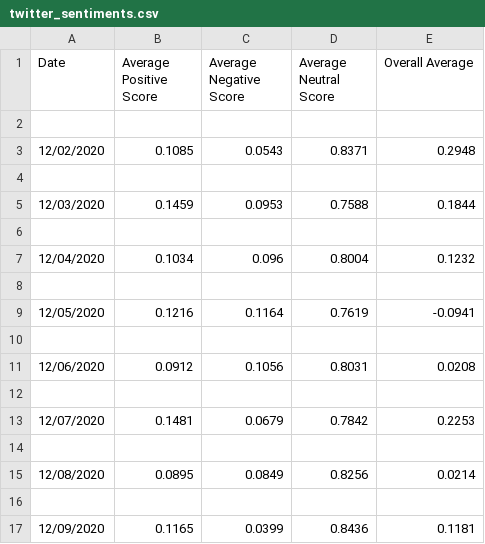
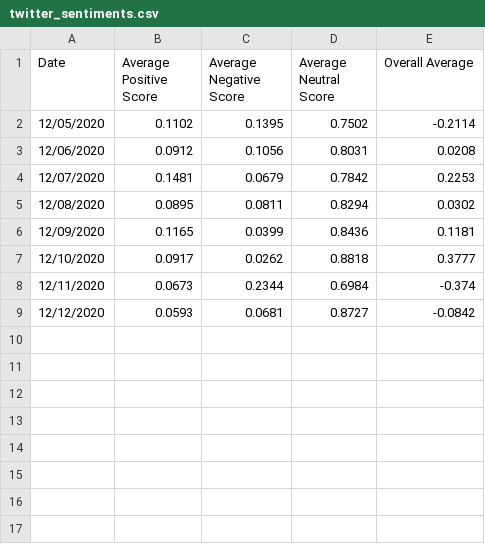
Before and after one commit to emmawarshofsky/206finalproject, a CSV file: twitter_sentiments.csv, drawn as a sheet.

```diff
--- a/twitter_sentiments.csv
+++ b/twitter_sentiments.csv
@@ -1,17 +1,9 @@
 Date,Average Positive Score,Average Negative Score,Average Neutral Score,Overall Average
-
-12/02/2020,0.1085,0.0543,0.8371,0.2948
-
-12/03/2020,0.1459,0.0953,0.7588,0.1844
-
-12/04/2020,0.1034,0.096,0.8004,0.1232
-
-12/05/2020,0.1216,0.1164,0.7619,-0.0941
-
+12/05/2020,0.1102,0.1395,0.7502,-0.2114
 12/06/2020,0.0912,0.1056,0.8031,0.0208
-
 12/07/2020,0.1481,0.0679,0.7842,0.2253
-
-12/08/2020,0.0895,0.0849,0.8256,0.0214
-
+12/08/2020,0.0895,0.0811,0.8294,0.0302
 12/09/2020,0.1165,0.0399,0.8436,0.1181
+12/10/2020,0.0917,0.0262,0.8818,0.3777
+12/11/2020,0.0673,0.2344,0.6984,-0.374
+12/12/2020,0.0593,0.0681,0.8727,-0.0842
```
Also changed, not shown: 2 other files.
